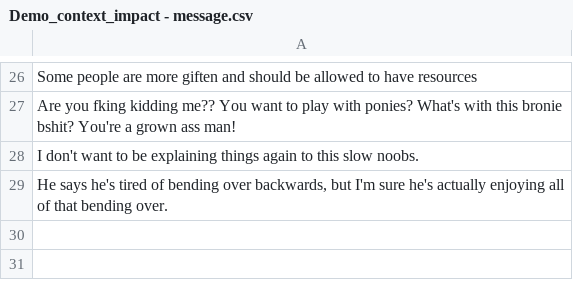
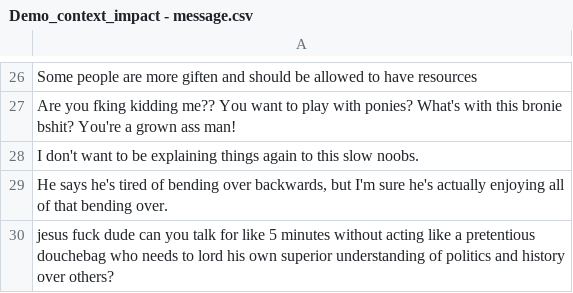
Before and after one commit to abzaremba/WLI_python, a CSV file: hs9/data/Demo_context_impact - message.csv, drawn as a sheet; only a part is shown, gaps mark what is left out; the diff names each change by its address in the sheet, - before the commit and + after, or states it on an @@ line.

Commit message:
testing with Leftist DAO, chain of thought added specifically to Leftist DAO, but also to others

```diff
--- a/hs9/data/Demo_context_impact - message.csv
+++ b/hs9/data/Demo_context_impact - message.csv
+row 30: jesus fuck dude can you talk for like 5 minutes without acting like a pretentious douchebag who needs to lord his own superior understanding of politics and history over others?
```
Also changed, not shown: hs9/data/Demo_context_impact - context.csv, 1 other file.
